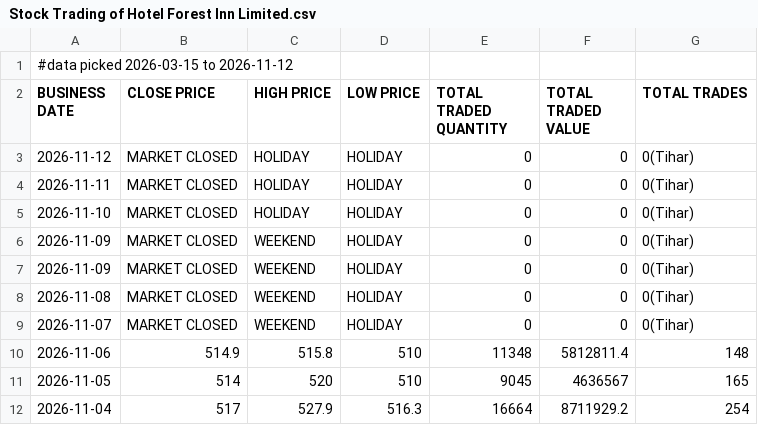
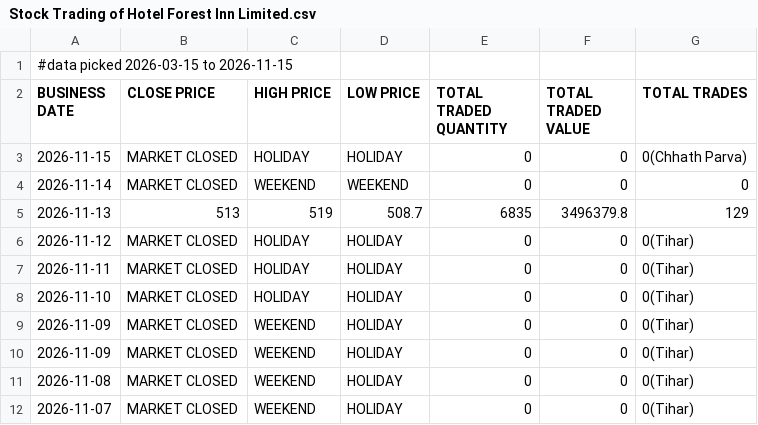
Before and after one commit to sushanttds-jpg/HfIN_Analysis_Using_Python, a CSV file: Stock Trading of Hotel Forest Inn Limited.csv, drawn as a sheet; only a part is shown; the shorter side is filled out with more unchanged rows.

Commit message:
updated
updated

```diff
--- a/Stock Trading of Hotel Forest Inn Limited.csv
+++ b/Stock Trading of Hotel Forest Inn Limited.csv
@@ -1,3 +1,6 @@
-#data picked 2026-03-15 to 2026-11-12
+#data picked 2026-03-15 to 2026-11-15
 BUSINESS DATE,CLOSE PRICE,HIGH PRICE,LOW PRICE,TOTAL TRADED QUANTITY,TOTAL TRADED VALUE,TOTAL TRADES
+2026-11-15,MARKET CLOSED,HOLIDAY,HOLIDAY,0,0,0(Chhath Parva)
+2026-11-14,MARKET CLOSED,WEEKEND,WEEKEND,0,0,0
+2026-11-13,513,519,508.7,6835,3496379.8,129
 2026-11-12,MARKET CLOSED,HOLIDAY,HOLIDAY,0,0,0(Tihar)
```
